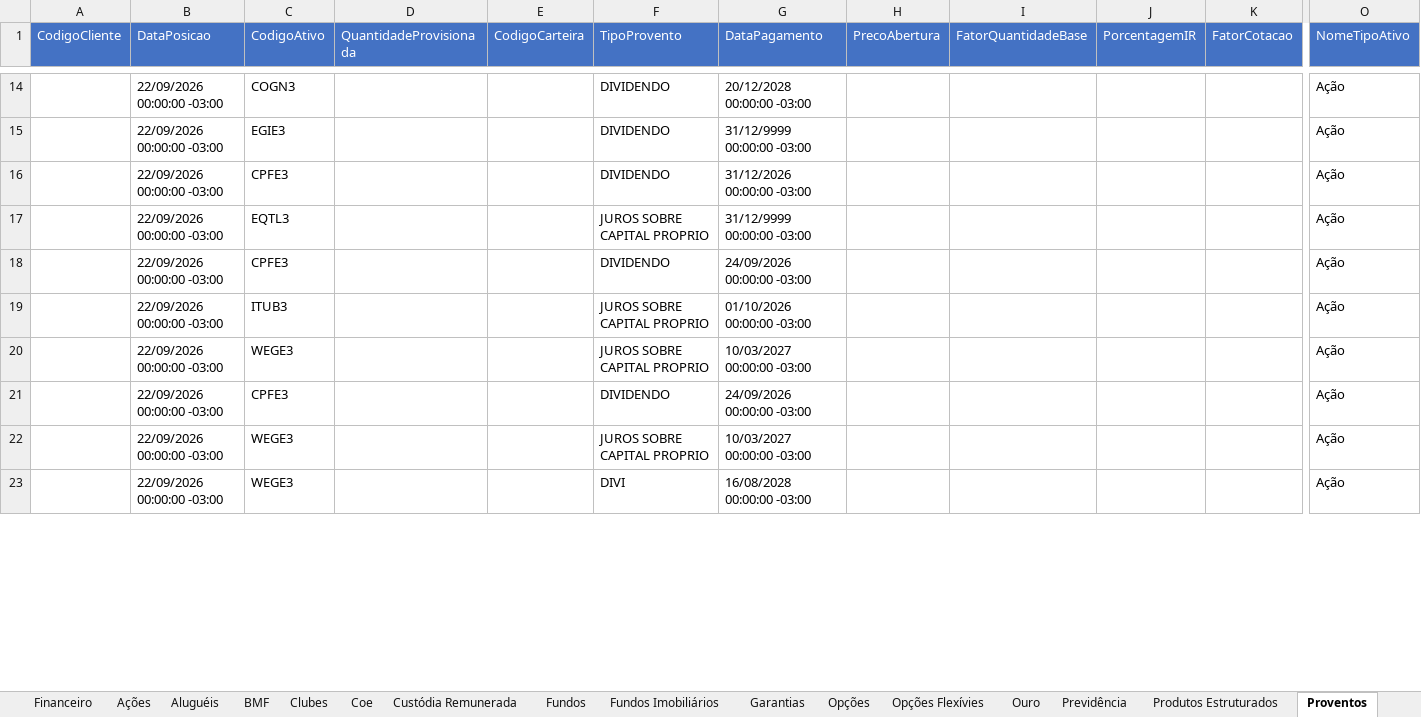
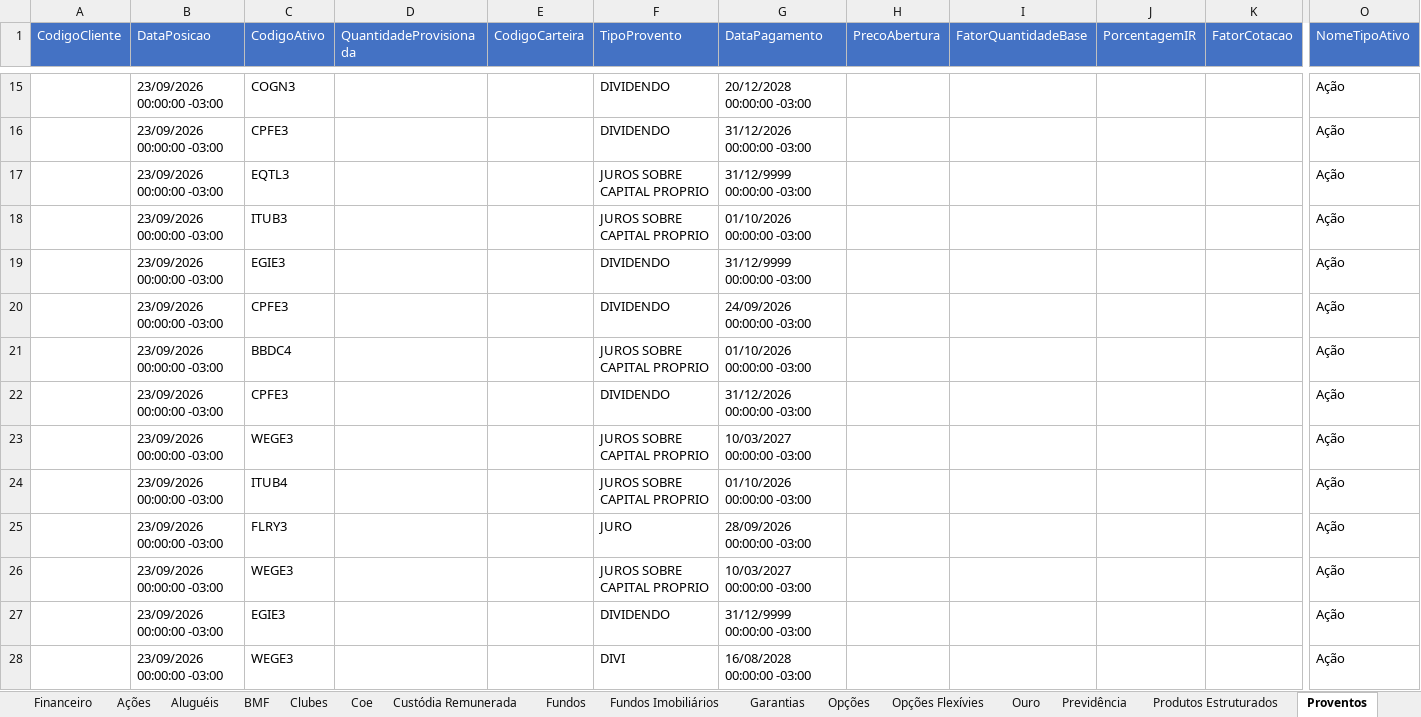
Before and after one commit to AloacaoMWealth/alocationmwealth, an Excel workbook: posicoes/XP.xlsx, sheet Proventos, drawn as a sheet; only a part is shown, gaps mark what is left out; values as stored, in another font and other column widths than the file's, no borders; removed rows and columns are numbered as before the commit, all else as after; rows hold the shown columns only; the diff covers the shown part only; the diff names each change by its address in the sheet, - before the commit and + after, or states it on an @@ line.

```diff
--- a/posicoes/XP.xlsx (sheet Proventos)
+++ b/posicoes/XP.xlsx (sheet Proventos)
-B15 (DataPosicao): 22/09/2026 00:00:00 -03:00
+B15 (DataPosicao): 23/09/2026 00:00:00 -03:00
-row 15:  | 22/09/2026 00:00:00 -03:00 | EGIE3 |  |  | DIVIDENDO | 31/12/9999 00:00:00 -03:00 |  |  |  |  | Ação
-B16:B17 (DataPosicao): 22/09/2026 00:00:00 -03:00
+B16:B17 (DataPosicao): 23/09/2026 00:00:00 -03:00
+row 18:  | 23/09/2026 00:00:00 -03:00 | ITUB3 |  |  | JUROS SOBRE CAPITAL PROPRIO | 01/10/2026 00:00:00 -03:00 |  |  |  |  | Ação
+row 19:  | 23/09/2026 00:00:00 -03:00 | EGIE3 |  |  | DIVIDENDO | 31/12/9999 00:00:00 -03:00 |  |  |  |  | Ação
-B20:B21 (DataPosicao): 22/09/2026 00:00:00 -03:00
+B20:B21 (DataPosicao): 23/09/2026 00:00:00 -03:00
-C21 (CodigoAtivo): ITUB3
+C21 (CodigoAtivo): BBDC4
+row 22:  | 23/09/2026 00:00:00 -03:00 | CPFE3 |  |  | DIVIDENDO | 31/12/2026 00:00:00 -03:00 |  |  |  |  | Ação
-B23 (DataPosicao): 22/09/2026 00:00:00 -03:00
+B23 (DataPosicao): 23/09/2026 00:00:00 -03:00
-row 21:  | 22/09/2026 00:00:00 -03:00 | CPFE3 |  |  | DIVIDENDO | 24/09/2026 00:00:00 -03:00 |  |  |  |  | Ação
+row 24:  | 23/09/2026 00:00:00 -03:00 | ITUB4 |  |  | JUROS SOBRE CAPITAL PROPRIO | 01/10/2026 00:00:00 -03:00 |  |  |  |  | Ação
+row 25:  | 23/09/2026 00:00:00 -03:00 | FLRY3 |  |  | JURO | 28/09/2026 00:00:00 -03:00 |  |  |  |  | Ação
-B26 (DataPosicao): 22/09/2026 00:00:00 -03:00
+B26 (DataPosicao): 23/09/2026 00:00:00 -03:00
+row 27:  | 23/09/2026 00:00:00 -03:00 | EGIE3 |  |  | DIVIDENDO | 31/12/9999 00:00:00 -03:00 |  |  |  |  | Ação
-B28 (DataPosicao): 22/09/2026 00:00:00 -03:00
+B28 (DataPosicao): 23/09/2026 00:00:00 -03:00
```
Also changed, not shown: other rows of this sheet, sheet Fundos, sheet Fundos Imobiliários, sheet Financeiro, sheet Ações, sheet Previdência, sheet Custódia Remunerada, 5 more sheets.
